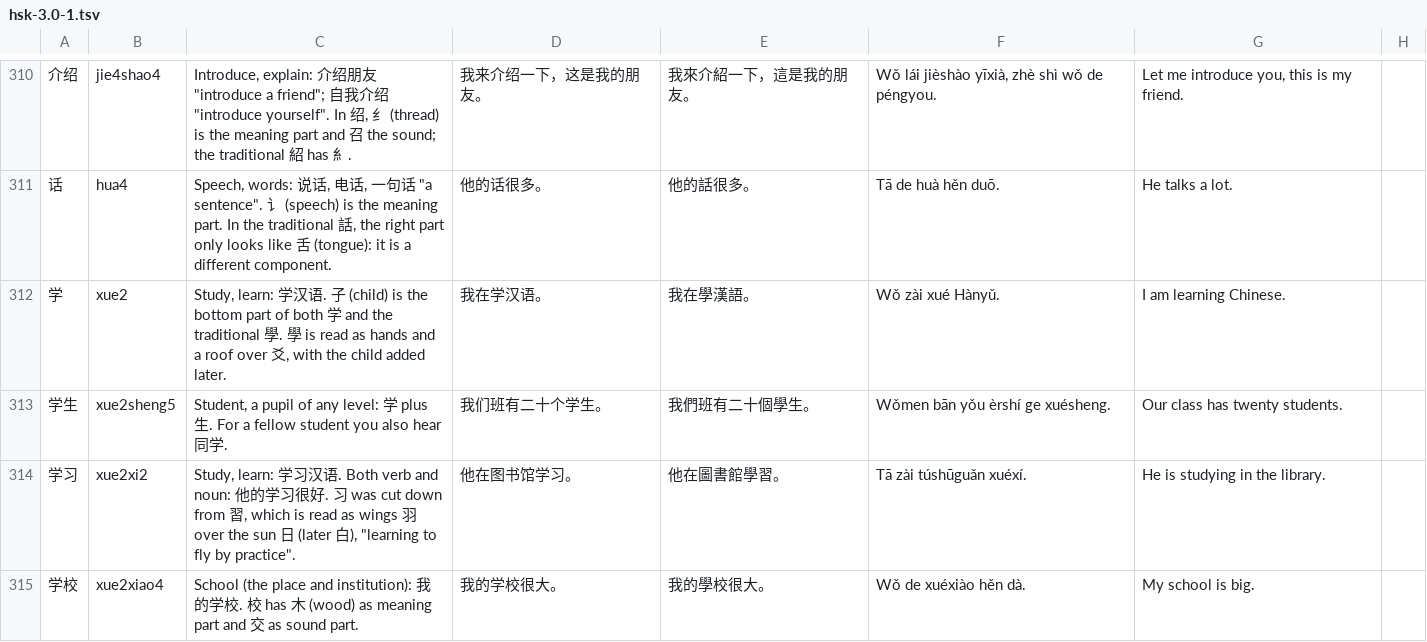
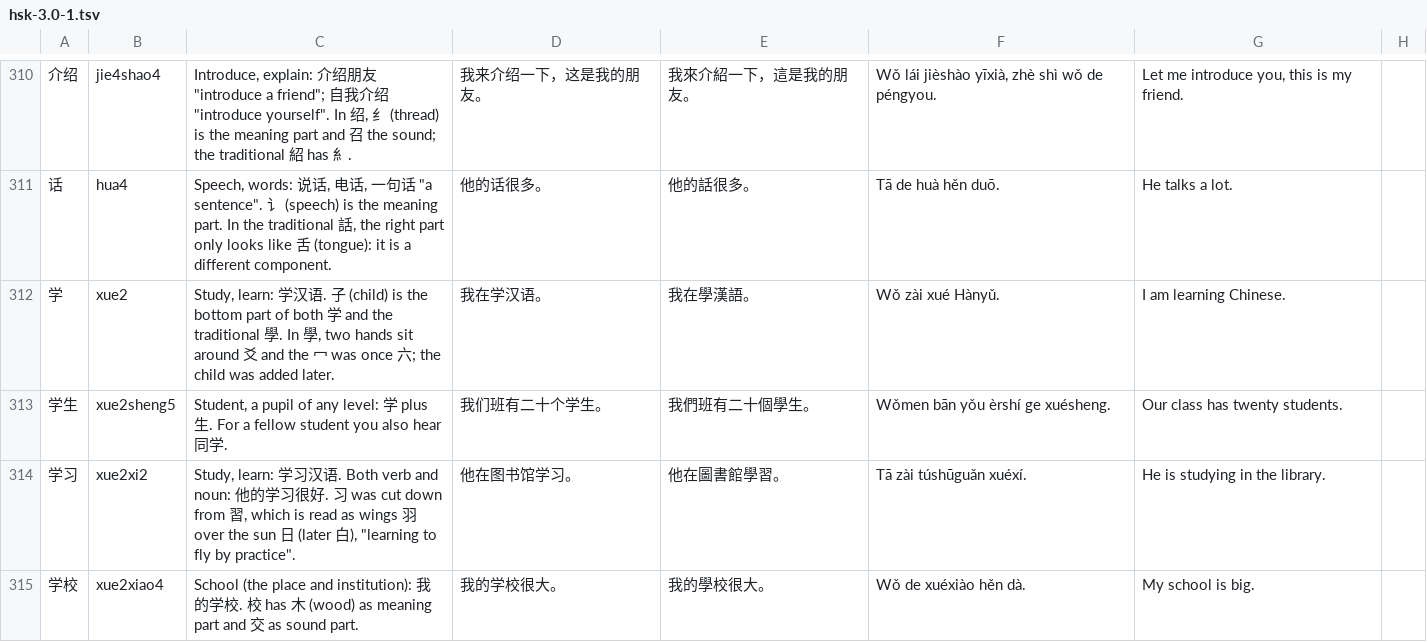
Before and after one commit to BunnyApocalypse/yutu-chinese, a TSV file: data/notes/hsk-3.0-1.tsv, drawn as a sheet; only a part is shown, gaps mark what is left out; the diff covers the shown part only.

```diff
--- a/data/notes/hsk-3.0-1.tsv
+++ b/data/notes/hsk-3.0-1.tsv
@@ -311,3 +311,3 @@
 话	hua4	"Speech, words": 说话, 电话, 一句话 "a sentence". 讠 (speech) is the meaning part. In the traditional 話, the right part only looks like 舌 (tongue): it is a different component.	他的话很多。	他的話很多。	Tā de huà hěn duō.	He talks a lot.
-学	xue2	"Study, learn": 学汉语. 子 (child) is the bottom part of both 学 and the traditional 學. 學 is read as hands and a roof over 爻, with the child added later.	我在学汉语。	我在學漢語。	Wǒ zài xué Hànyǔ.	I am learning Chinese.
+学	xue2	"Study, learn": 学汉语. 子 (child) is the bottom part of both 学 and the traditional 學. In 學, two hands sit around 爻 and the 冖 was once 六; the child was added later.	我在学汉语。	我在學漢語。	Wǒ zài xué Hànyǔ.	I am learning Chinese.
 学生	xue2sheng5	"Student", a pupil of any level: 学 plus 生. For a fellow student you also hear 同学.	我们班有二十个学生。	我們班有二十個學生。	Wǒmen bān yǒu èrshí ge xuésheng.	Our class has twenty students.
```
Also changed, not shown: 11 edited cells elsewhere in this file.
